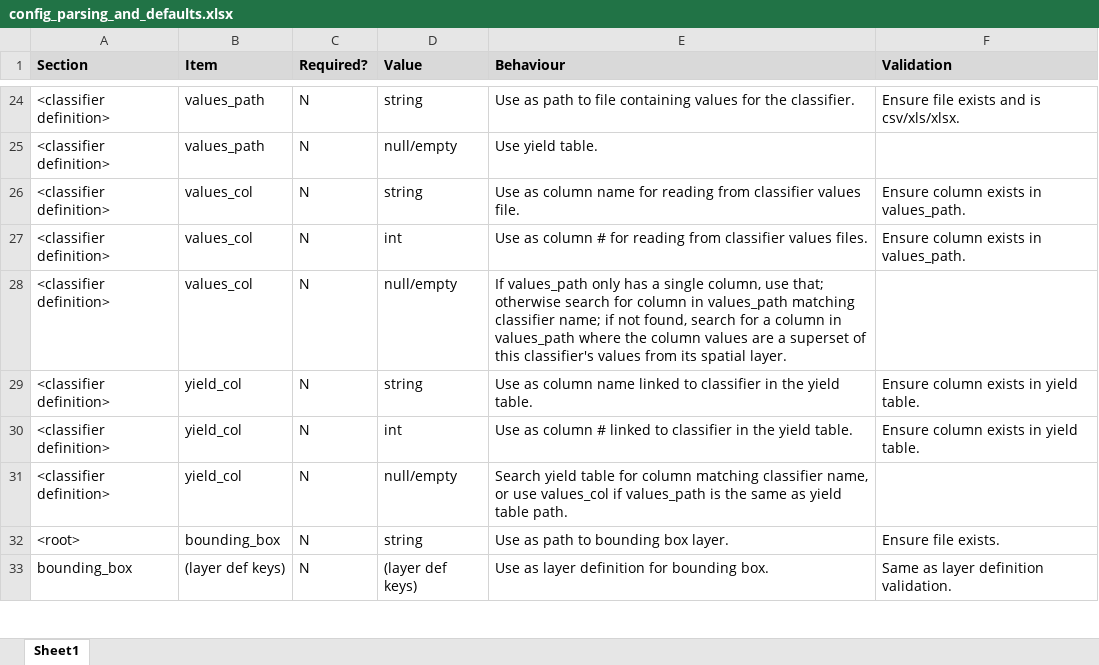
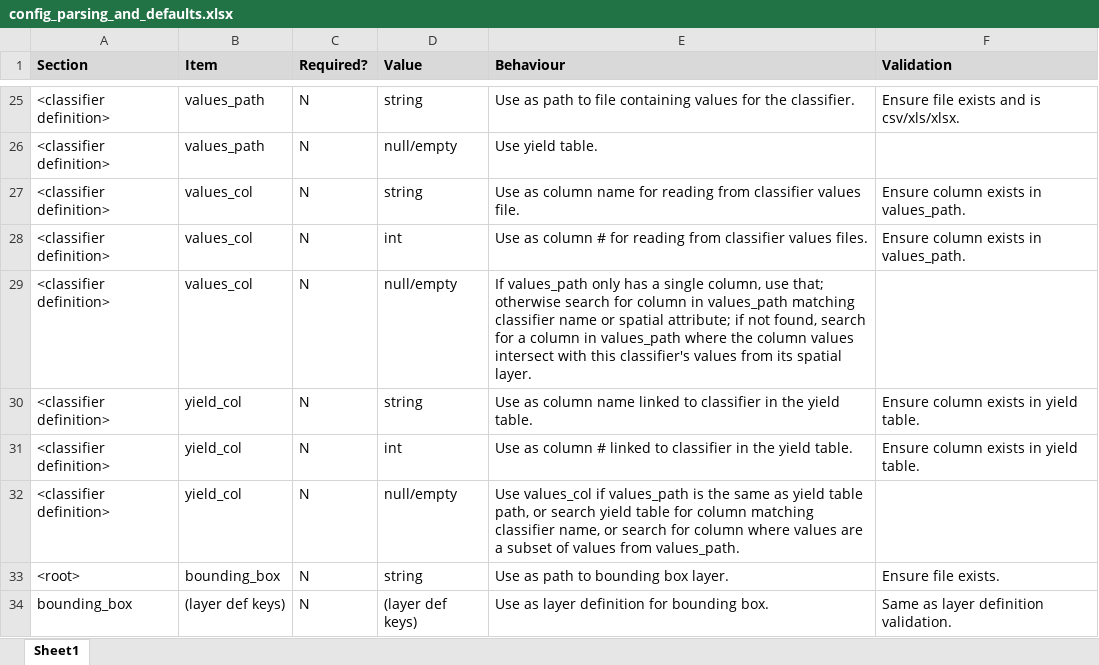
Before and after one commit to cat-cfs/gcbmwalltowall, an Excel workbook: docs/config_parsing_and_defaults.xlsx, sheet Sheet1, drawn as a sheet; only a part is shown, gaps mark what is left out; values as stored, in another font and other column widths than the file's, no borders; addresses are those after the commit; the diff covers the shown part only; the diff names each change by its address in the sheet, - before the commit and + after, or states it on an @@ line.

```diff
--- a/docs/config_parsing_and_defaults.xlsx (sheet Sheet1)
+++ b/docs/config_parsing_and_defaults.xlsx (sheet Sheet1)
-E29 (Behaviour): …matching classifier name; if not found, search for a column in values_path where the column values are a superset of this classifier's…
+E29 (Behaviour): …matching classifier name or spatial attribute; if not found, search for a column in values_path where the column values intersect with this classifier's…
-E32 (Behaviour): Search yield table for column matching classifier name, or use values_col if values_path is the same as yield table path.
+E32 (Behaviour): Use values_col if values_path is the same as yield table path, or search yield table for column matching classifier name, or search for column where values are a subset of values from values_path.
```
Also changed, not shown: 9 added rows, 2 removed rows and 4 edited cells elsewhere in this sheet, 1 other file.
